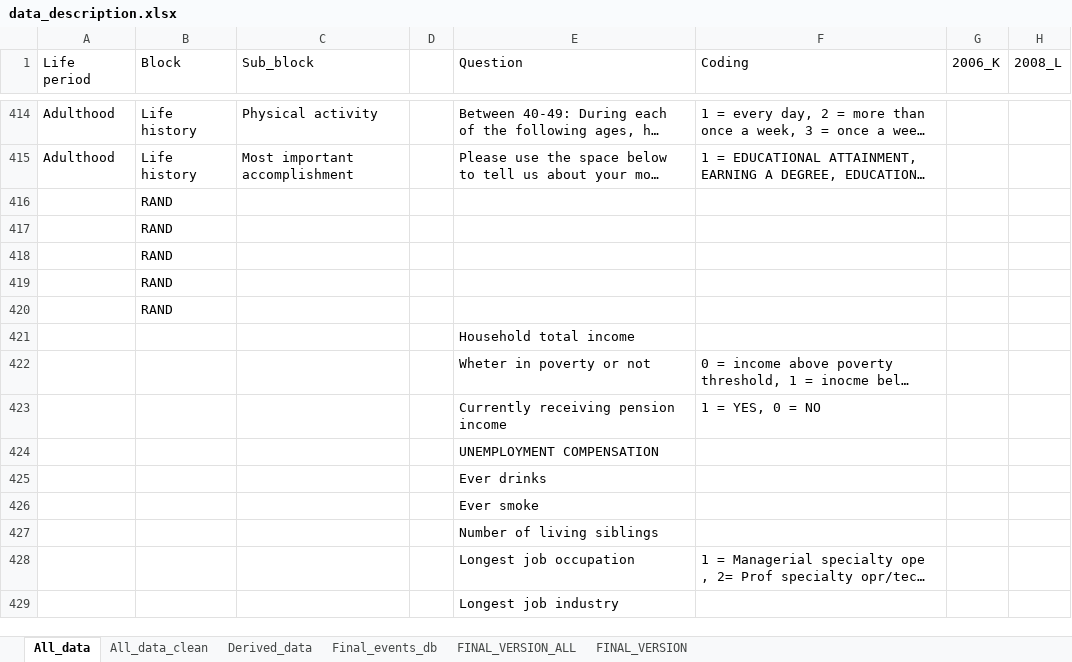
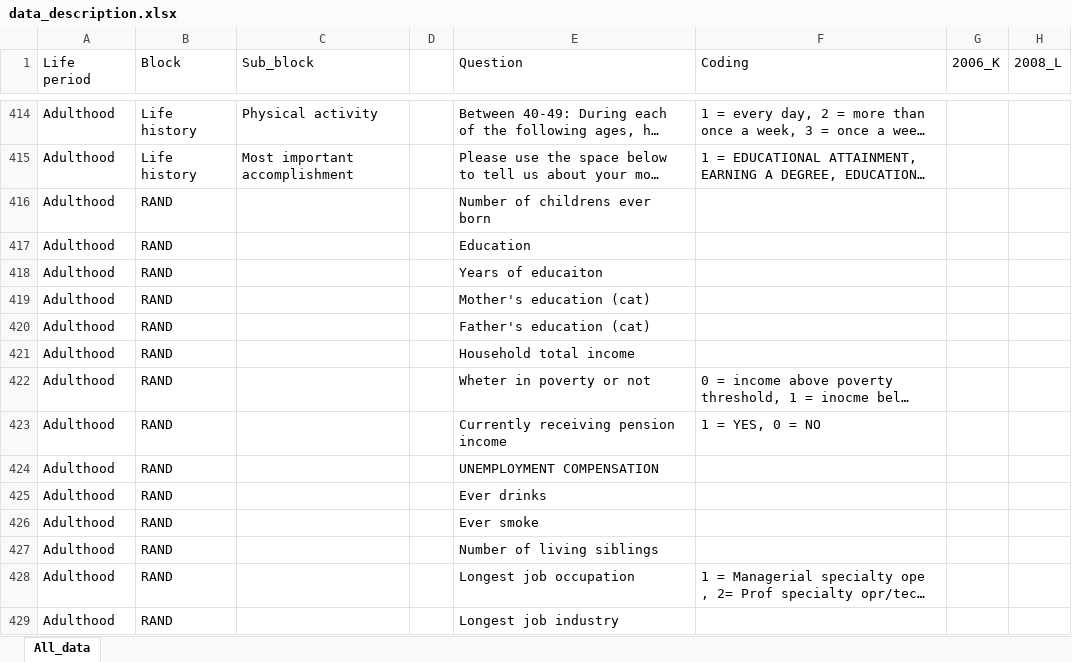
Before and after one commit to mar-talens/social-lifestyle-genetics-EAA-prediction, an Excel workbook: data_description.xlsx, sheet All_data, drawn as a sheet; only a part is shown, gaps mark what is left out; long unchanged cells end in …; values as stored, in another font and other column widths than the file's, no cell formats; the diff covers the shown part only; the diff names each change by its address in the sheet, - before the commit and + after, or states it on an @@ line.

```diff
--- a/data_description.xlsx (sheet All_data)
+++ b/data_description.xlsx (sheet All_data)
-sheet tab: All_data_clean
-sheet tab: Derived_data
-sheet tab: Final_events_db
-sheet tab: FINAL_VERSION_ALL
-sheet tab: FINAL_VERSION
-A416:A429 (Life period): (empty)
+A416:A429 (Life period): Adulthood
-E416 (Question): (empty)
+E416 (Question): Number of childrens ever born
-E417 (Question): (empty)
+E417 (Question): Education
-E418 (Question): (empty)
+E418 (Question): Years of educaiton
-E419 (Question): (empty)
+E419 (Question): Mother's education (cat)
-E420 (Question): (empty)
+E420 (Question): Father's education (cat)
-B421:B429 (Block): (empty)
+B421:B429 (Block): RAND
```
Also changed, not shown: 11 added rows, 11 removed rows and 14 edited cells elsewhere in this sheet, cell formats, 13 other files.
